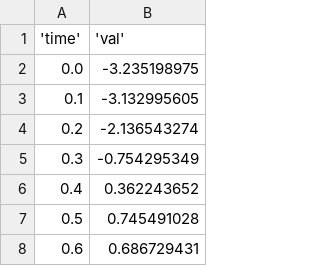
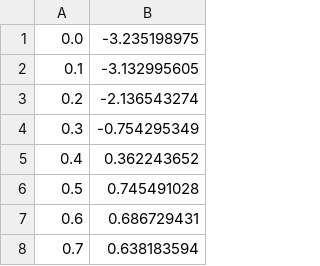
Before and after one commit to Mr-Darfler/REThink, a CSV file: Test1GT.csv, drawn as a sheet; only a part is shown; the shorter side is filled out with more unchanged rows.

Commit message:
Remove Headers

```diff
--- a/Test1GT.csv
+++ b/Test1GT.csv
@@ -1,2 +1 @@
-'time','val'
 0.0,-3.235198975
```
